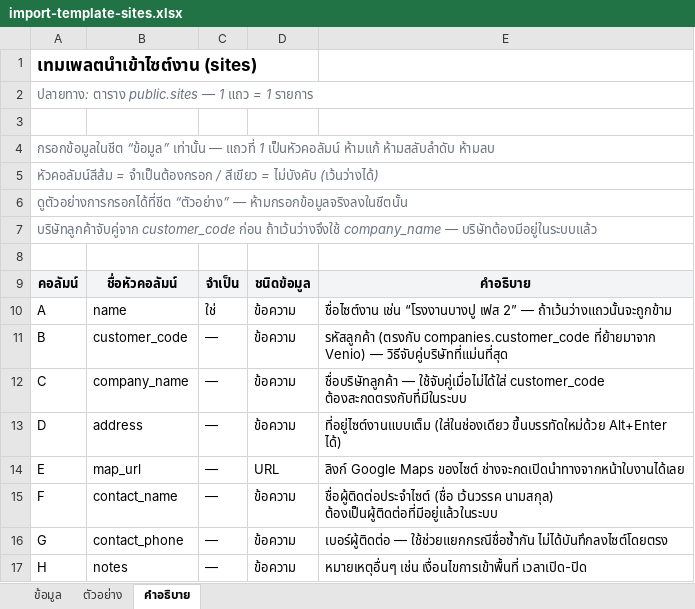
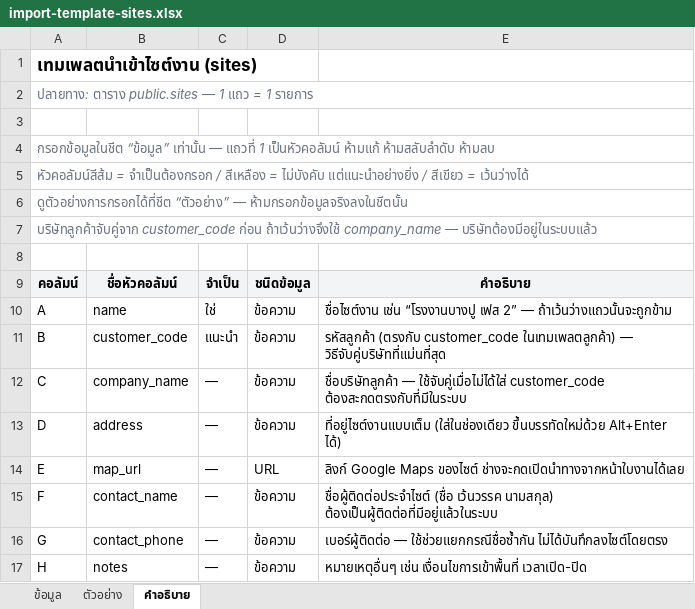
Before and after one commit to loobkaze-source/unigreen-crm, an Excel workbook: import-templates/import-template-sites.xlsx, sheet คำอธิบาย, drawn as a sheet; values as stored, in another font and other column widths than the file's, no borders; the diff names each change by its address in the sheet, - before the commit and + after, or states it on an @@ line.

```diff
--- a/import-templates/import-template-sites.xlsx (sheet คำอธิบาย)
+++ b/import-templates/import-template-sites.xlsx (sheet คำอธิบาย)
-A5: …จำเป็นต้องกรอก / สีเขียว = ไม่บังคับ (เว้นว่างได้)
+A5: …จำเป็นต้องกรอก / สีเหลือง = ไม่บังคับ แต่แนะนำอย่างยิ่ง / สีเขียว = เว้นว่างได้
-C11: —
+C11: แนะนำ
-E11: รหัสลูกค้า (ตรงกับ companies.customer_code ที่ย้ายมาจาก Venio) — วิธีจับคู่บริษัทที่แม่นที่สุด
+E11: รหัสลูกค้า (ตรงกับ customer_code ในเทมเพลตลูกค้า) — วิธีจับคู่บริษัทที่แม่นที่สุด
```
Also changed, not shown: sheet ข้อมูล, sheet ตัวอย่าง, import-templates/import-template-assets.xlsx, import-templates/import-template-service-contracts.xlsx, 4 other files.
